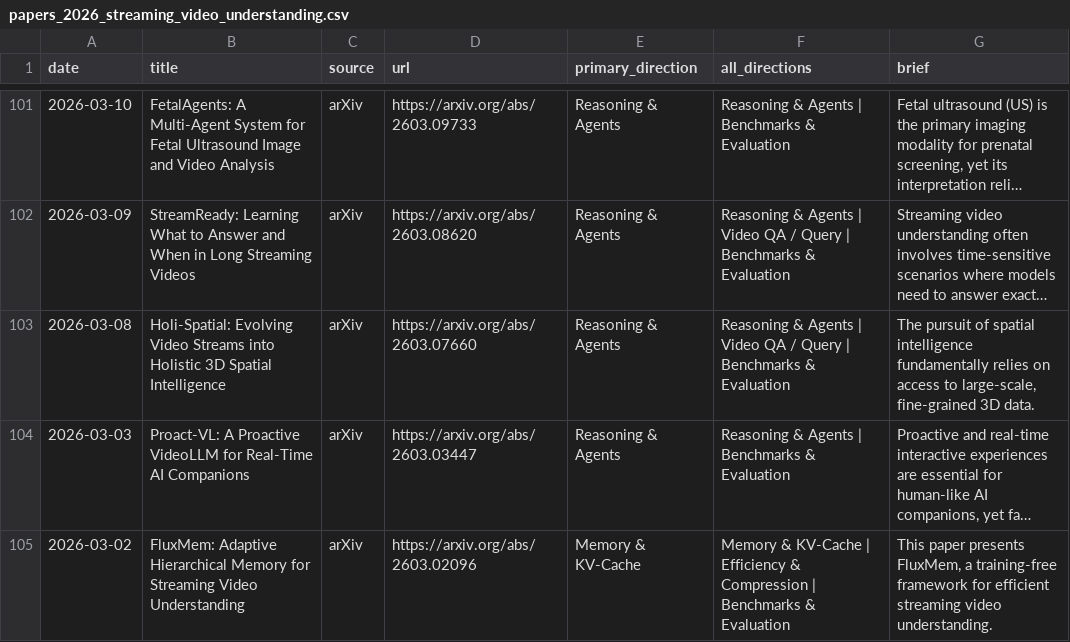
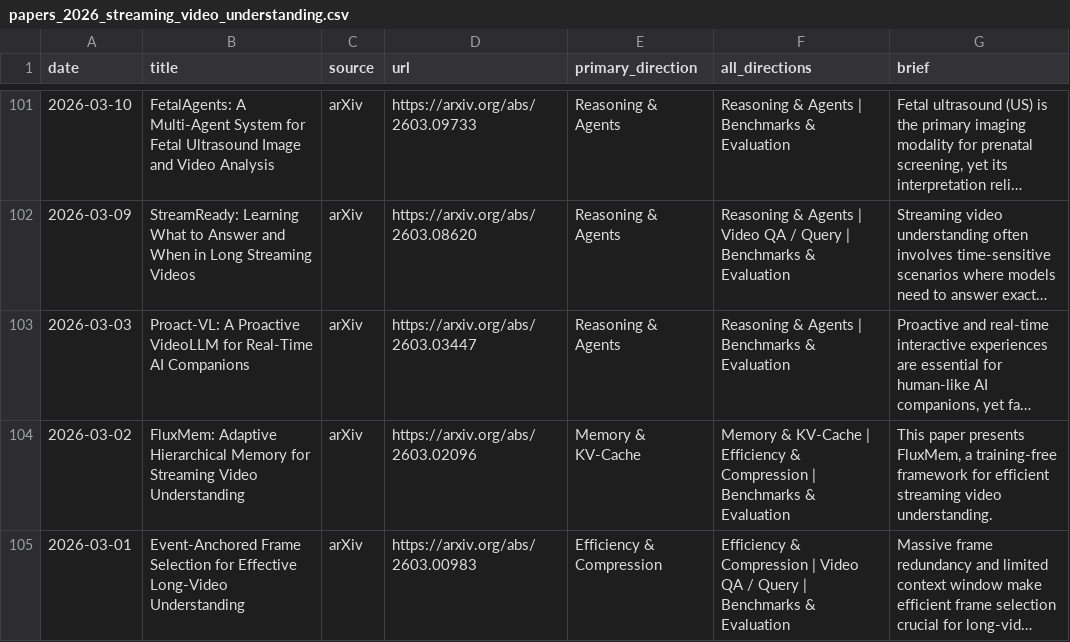
Before and after one commit to hjh123445/streaming-video-understanding-papers-2026, a CSV file: data/papers_2026_streaming_video_understanding.csv, drawn as a sheet; only a part is shown, gaps mark what is left out; the shorter side is filled out with more unchanged rows; long unchanged cells end in …; the diff names each change by its address in the sheet, - before the commit and + after, or states it on an @@ line.

```diff
--- a/data/papers_2026_streaming_video_understanding.csv
+++ b/data/papers_2026_streaming_video_understanding.csv
-row 103: 2026-03-08 | Holi-Spatial: Evolving Video Streams into Holistic 3D Spatial Intelligence | arXiv | https://arxiv.org/abs/2603.07660 | Reasoning & Agents | Reasoning & Agents | Video QA / Query | Benchmarks & Evaluation | The pursuit of spatial intelligence fundamentally relies on access to large-scale, fine-grained 3D data.
```
Also changed, not shown: data/papers_2026_streaming_video_understanding.auto.csv, 2 other files.
